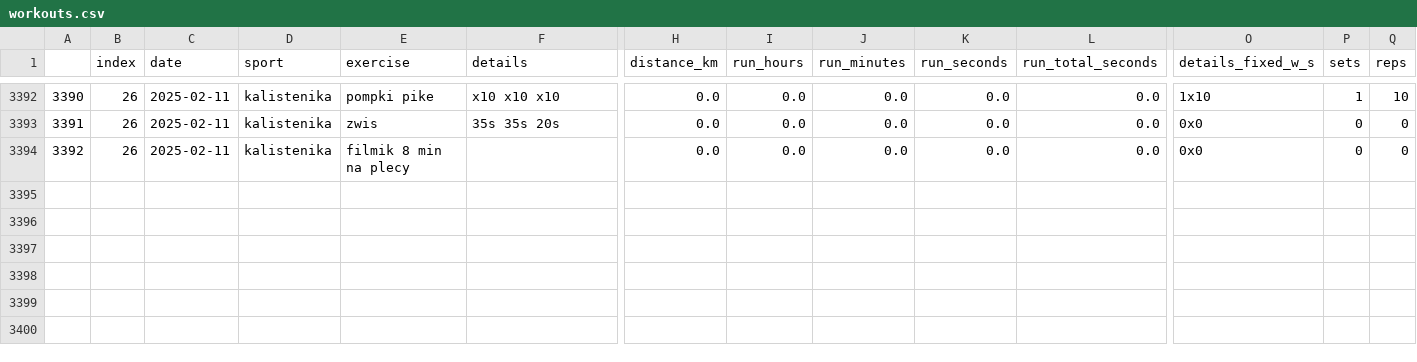
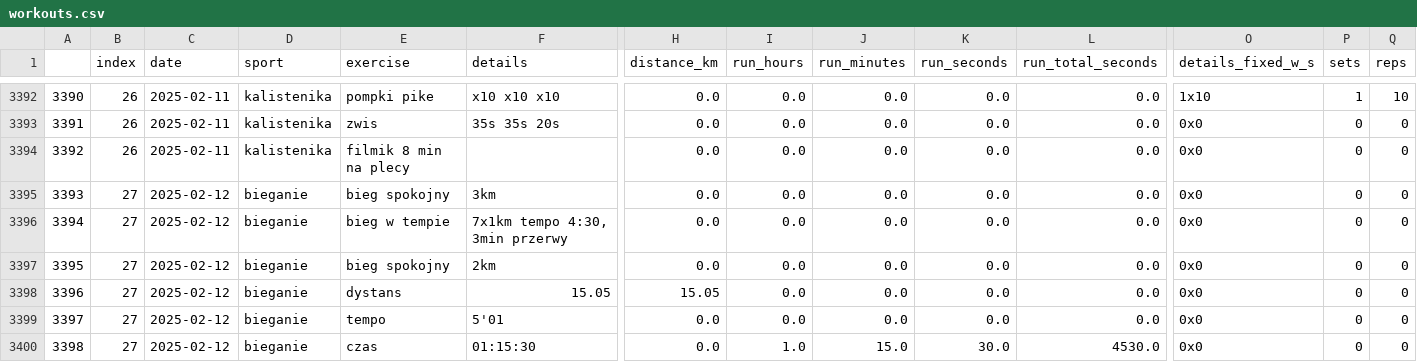
Before and after one commit to przemekolender/SportTracker, a CSV file: files/workouts.csv, drawn as a sheet; only a part is shown, gaps mark what is left out; rows hold the shown columns only; the diff names each change by its address in the sheet, - before the commit and + after, or states it on an @@ line.

```diff
--- a/files/workouts.csv
+++ b/files/workouts.csv
+row 3395: 3393 | 27 | 2025-02-12 | bieganie | bieg spokojny | 3km | 0.0 | 0.0 | 0.0 | 0.0 | 0.0 | 0x0 | 0 | 0
+row 3396: 3394 | 27 | 2025-02-12 | bieganie | bieg w tempie | 7x1km tempo 4:30, 3min przerwy | 0.0 | 0.0 | 0.0 | 0.0 | 0.0 | 0x0 | 0 | 0
+row 3397: 3395 | 27 | 2025-02-12 | bieganie | bieg spokojny | 2km | 0.0 | 0.0 | 0.0 | 0.0 | 0.0 | 0x0 | 0 | 0
+row 3398: 3396 | 27 | 2025-02-12 | bieganie | dystans | 15.05 | 15.05 | 0.0 | 0.0 | 0.0 | 0.0 | 0x0 | 0 | 0
+row 3399: 3397 | 27 | 2025-02-12 | bieganie | tempo | 5'01 | 0.0 | 0.0 | 0.0 | 0.0 | 0.0 | 0x0 | 0 | 0
+row 3400: 3398 | 27 | 2025-02-12 | bieganie | czas | 01:15:30 | 0.0 | 1.0 | 15.0 | 30.0 | 4530.0 | 0x0 | 0 | 0
```
Also changed, not shown: files/calendar.csv.
